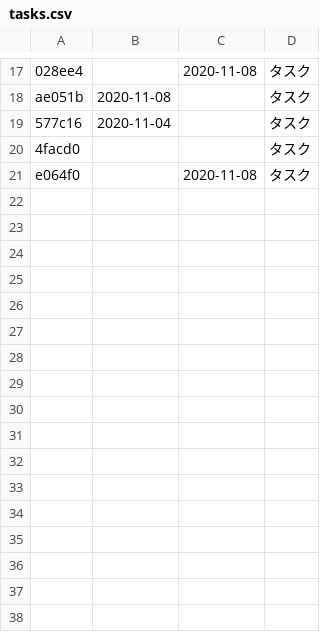
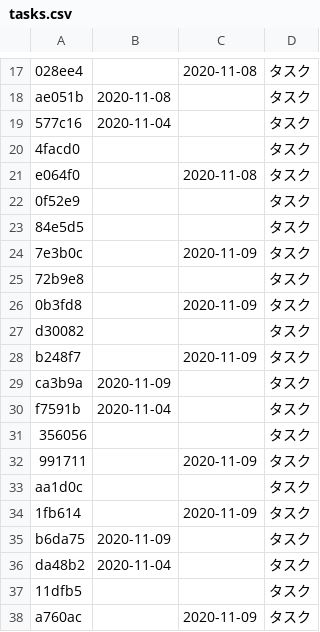
Before and after one commit to EICHAN1208/todo, a CSV file: tmp/tasks.csv, drawn as a sheet; only a part is shown, gaps mark what is left out; the diff names each change by its address in the sheet, - before the commit and + after, or states it on an @@ line.

```diff
--- a/tmp/tasks.csv
+++ b/tmp/tasks.csv
+row 22: 0f52e9 |  |  | タスク
+row 23: 84e5d5 |  |  | タスク
+row 24: 7e3b0c |  | 2020-11-09 | タスク
+row 25: 72b9e8 |  |  | タスク
+row 26: 0b3fd8 |  | 2020-11-09 | タスク
+row 27: d30082 |  |  | タスク
+row 28: b248f7 |  | 2020-11-09 | タスク
+row 29: ca3b9a | 2020-11-09 |  | タスク
+row 30: f7591b | 2020-11-04 |  | タスク
+row 31: 356056 |  |  | タスク
+row 32: 991711 |  | 2020-11-09 | タスク
+row 33: aa1d0c |  |  | タスク
+row 34: 1fb614 |  | 2020-11-09 | タスク
+row 35: b6da75 | 2020-11-09 |  | タスク
+row 36: da48b2 | 2020-11-04 |  | タスク
+row 37: 11dfb5 |  |  | タスク
+row 38: a760ac |  | 2020-11-09 | タスク
```
Also changed, not shown: 1 other file.
